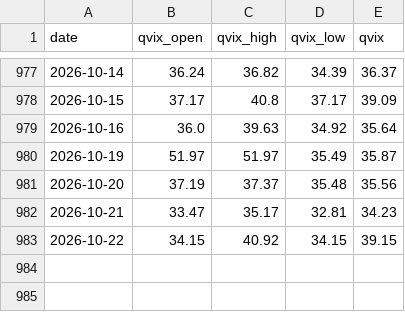
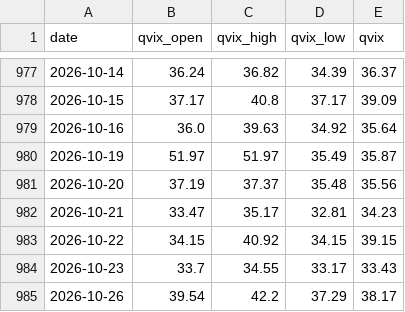
Before and after one commit to whao79-sudo/cyb-mdh-analysis, a CSV file: data/qvix_data.csv, drawn as a sheet; only a part is shown, gaps mark what is left out.

```diff
--- a/data/qvix_data.csv
+++ b/data/qvix_data.csv
@@ -983 +983,3 @@ date,qvix_open,qvix_high,qvix_low,qvix
 2026-10-22,34.15,40.92,34.15,39.15
+2026-10-23,33.7,34.55,33.17,33.43
+2026-10-26,39.54,42.2,37.29,38.17
```
Also changed, not shown: data/option_pcr.csv, 30 other files.
